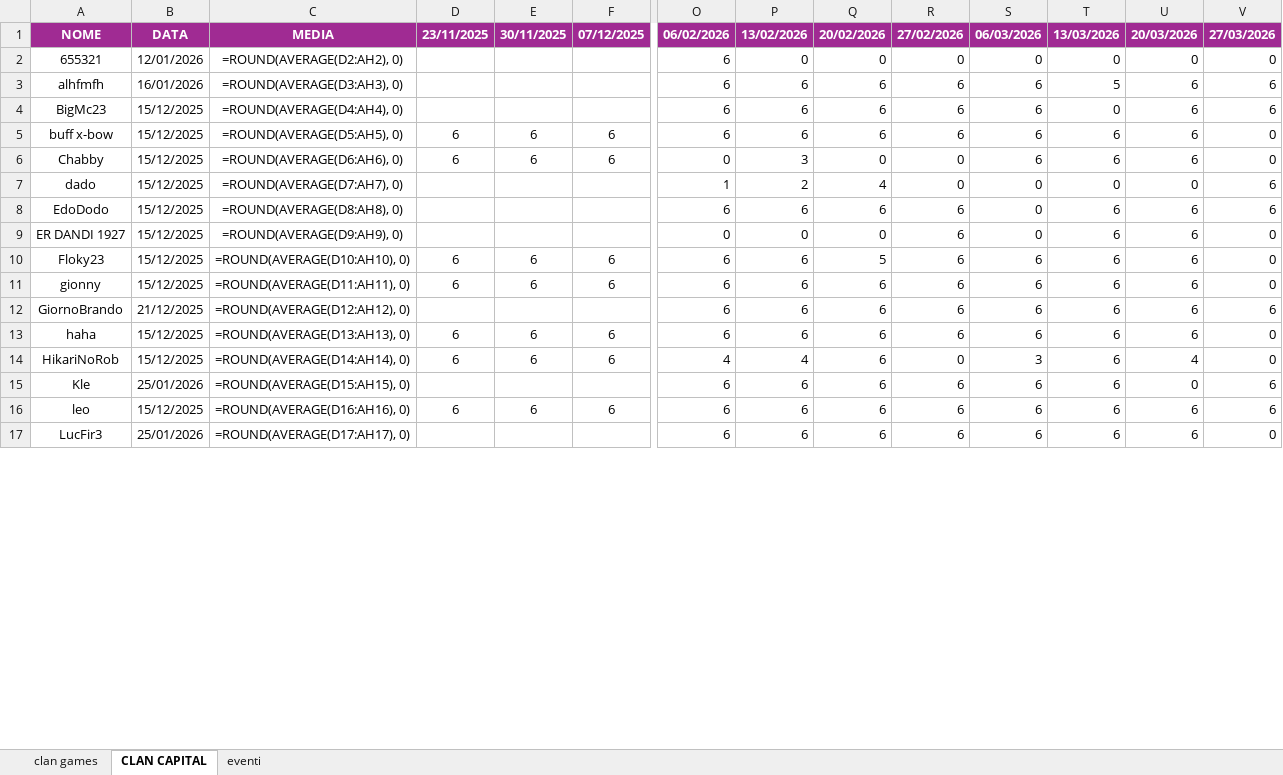
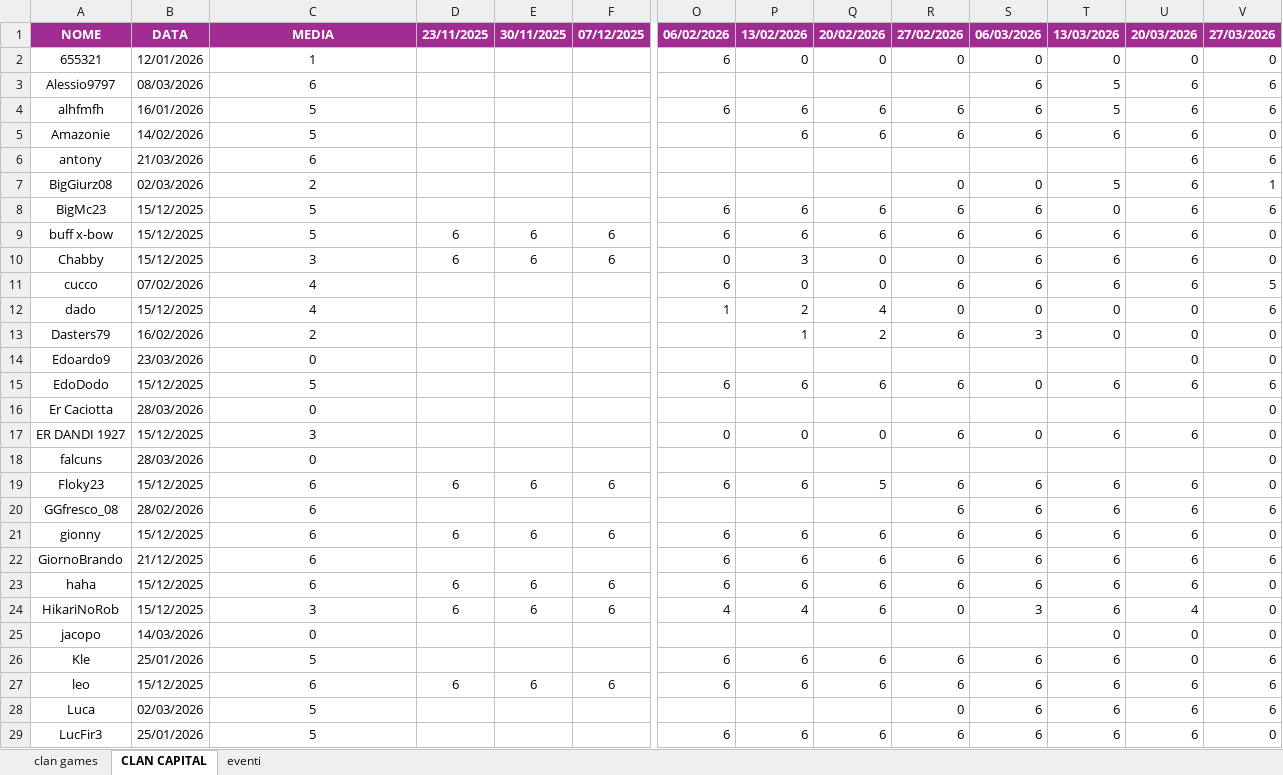
Before and after one commit to piegian99ita/clashMacacos, an Excel workbook: cc_cg_events.xlsx, sheet CLAN CAPITAL, drawn as a sheet; only a part is shown, gaps mark what is left out; values as stored, in another font and other column widths than the file's, no borders; formulas without a stored value are shown as written; addresses are those after the commit; rows hold the shown columns only; the diff covers the shown part only; the diff names each change by its address in the sheet, - before the commit and + after, or states it on an @@ line.

```diff
--- a/cc_cg_events.xlsx (sheet CLAN CAPITAL)
+++ b/cc_cg_events.xlsx (sheet CLAN CAPITAL)
-C2: =ROUND(AVERAGE(D2:AH2), 0)
+C2: 1
+row 3: Alessio9797 | 08/03/2026 | 6 |  |  |  |  |  |  |  | 6 | 5 | 6 | 6
-C4: =ROUND(AVERAGE(D3:AH3), 0)
+C4: 5
+row 5: Amazonie | 14/02/2026 | 5 |  |  |  |  | 6 | 6 | 6 | 6 | 6 | 6 | 0
+row 6: antony | 21/03/2026 | 6 |  |  |  |  |  |  |  |  |  | 6 | 6
+row 7: BigGiurz08 | 02/03/2026 | 2 |  |  |  |  |  |  | 0 | 0 | 5 | 6 | 1
-C8: =ROUND(AVERAGE(D4:AH4), 0)
+C8: 5
-C9: =ROUND(AVERAGE(D5:AH5), 0)
+C9: 5
-C10: =ROUND(AVERAGE(D6:AH6), 0)
+C10: 3
+row 11: cucco | 07/02/2026 | 4 |  |  |  | 6 | 0 | 0 | 6 | 6 | 6 | 6 | 5
-C12: =ROUND(AVERAGE(D7:AH7), 0)
+C12: 4
+row 13: Dasters79 | 16/02/2026 | 2 |  |  |  |  | 1 | 2 | 6 | 3 | 0 | 0 | 0
+row 14: Edoardo9 | 23/03/2026 | 0 |  |  |  |  |  |  |  |  |  | 0 | 0
-C15: =ROUND(AVERAGE(D8:AH8), 0)
+C15: 5
+row 16: Er Caciotta | 28/03/2026 | 0 |  |  |  |  |  |  |  |  |  |  | 0
-C17: =ROUND(AVERAGE(D9:AH9), 0)
+C17: 3
+row 18: falcuns | 28/03/2026 | 0 |  |  |  |  |  |  |  |  |  |  | 0
-C19: =ROUND(AVERAGE(D10:AH10), 0)
+C19: 6
+row 20: GGfresco_08 | 28/02/2026 | 6 |  |  |  |  |  |  | 6 | 6 | 6 | 6 | 6
-C21: =ROUND(AVERAGE(D11:AH11), 0)
+C21: 6
-C22: =ROUND(AVERAGE(D12:AH12), 0)
+C22: 6
-C23: =ROUND(AVERAGE(D13:AH13), 0)
+C23: 6
-C24: =ROUND(AVERAGE(D14:AH14), 0)
+C24: 3
+row 25: jacopo | 14/03/2026 | 0 |  |  |  |  |  |  |  |  | 0 | 0 | 0
-C26: =ROUND(AVERAGE(D15:AH15), 0)
+C26: 5
-C27: =ROUND(AVERAGE(D16:AH16), 0)
+C27: 6
+row 28: Luca | 02/03/2026 | 5 |  |  |  |  |  |  | 0 | 6 | 6 | 6 | 6
-C29: =ROUND(AVERAGE(D17:AH17), 0)
+C29: 5
```
Also changed, not shown: 9 added rows, 21 removed rows and 12 edited cells elsewhere in this sheet, sheet clan games, rewards.xlsx.
